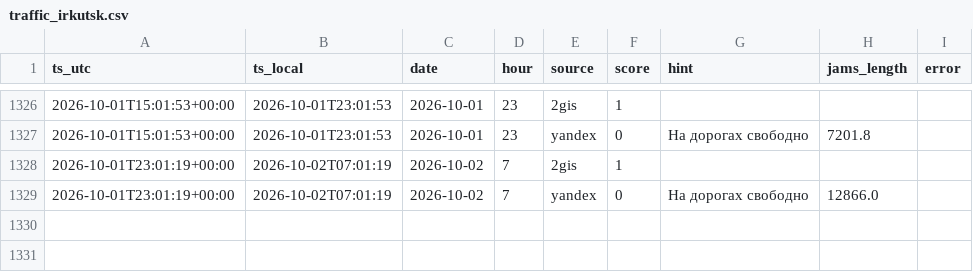
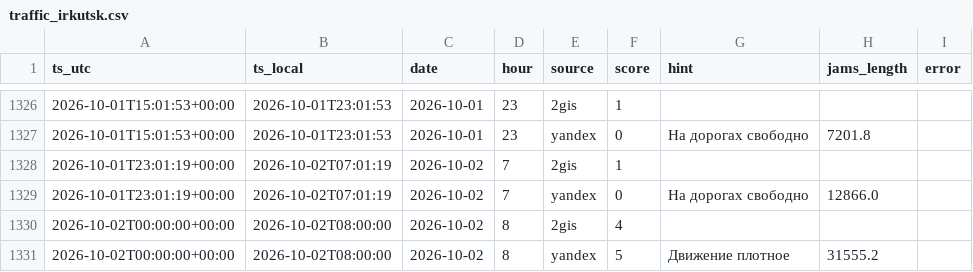
Before and after one commit to jukovaannag-art/forsite-traffic, a CSV file: data/traffic_irkutsk.csv, drawn as a sheet; only a part is shown, gaps mark what is left out.

Commit message:
Пробки Иркутск: 2026-10-02 08:00

```diff
--- a/data/traffic_irkutsk.csv
+++ b/data/traffic_irkutsk.csv
@@ -1329 +1329,3 @@ ts_utc,ts_local,date,hour,source,score,hint,jams_length,error
 2026-10-01T23:01:19+00:00,2026-10-02T07:01:19,2026-10-02,7,yandex,0,На дорогах свободно,12866.0,
+2026-10-02T00:00:00+00:00,2026-10-02T08:00:00,2026-10-02,8,2gis,4,,,
+2026-10-02T00:00:00+00:00,2026-10-02T08:00:00,2026-10-02,8,yandex,5,Движение плотное,31555.2,
```
